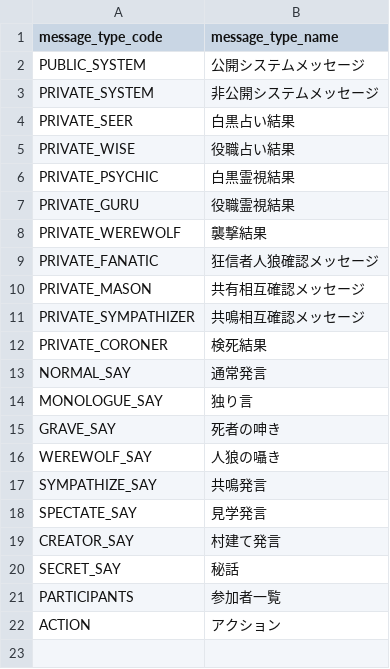
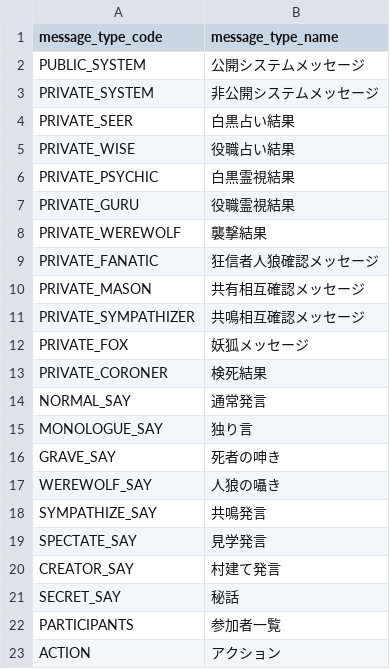
Before and after one commit to h-orito/firewolf-api, a TSV file: dbflute_firewolfdb/playsql/data/common/tsv/UTF-8/05-MESSAGE_TYPE.tsv, drawn as a sheet; the diff names each change by its address in the sheet, - before the commit and + after, or states it on an @@ line.

```diff
--- a/dbflute_firewolfdb/playsql/data/common/tsv/UTF-8/05-MESSAGE_TYPE.tsv
+++ b/dbflute_firewolfdb/playsql/data/common/tsv/UTF-8/05-MESSAGE_TYPE.tsv
+row 12: PRIVATE_FOX | 妖狐メッセージ
```
Also changed, not shown: dbflute_firewolfdb/playsql/data/common/tsv/UTF-8/04-SKILL.tsv, 35 other files.
